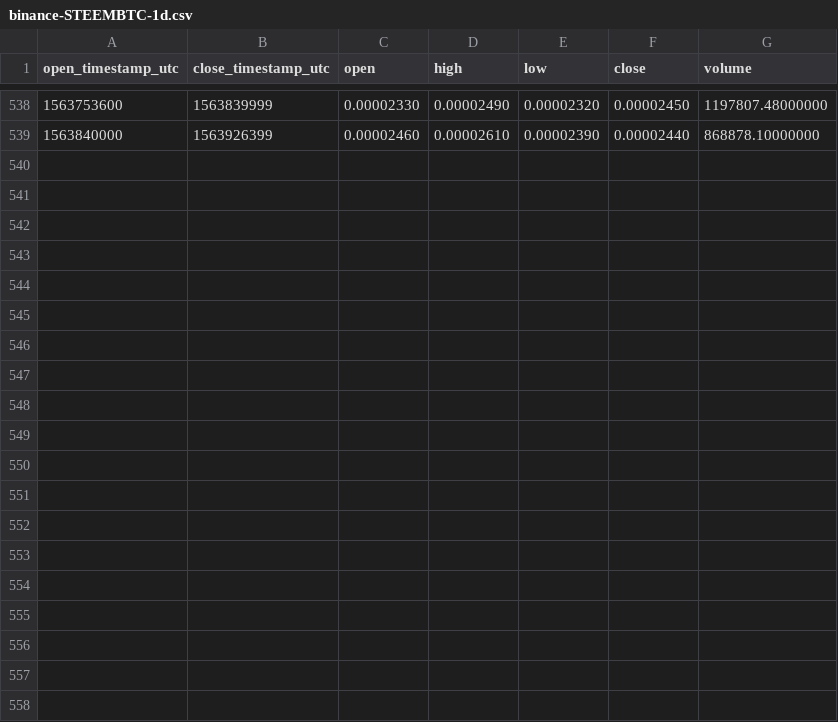
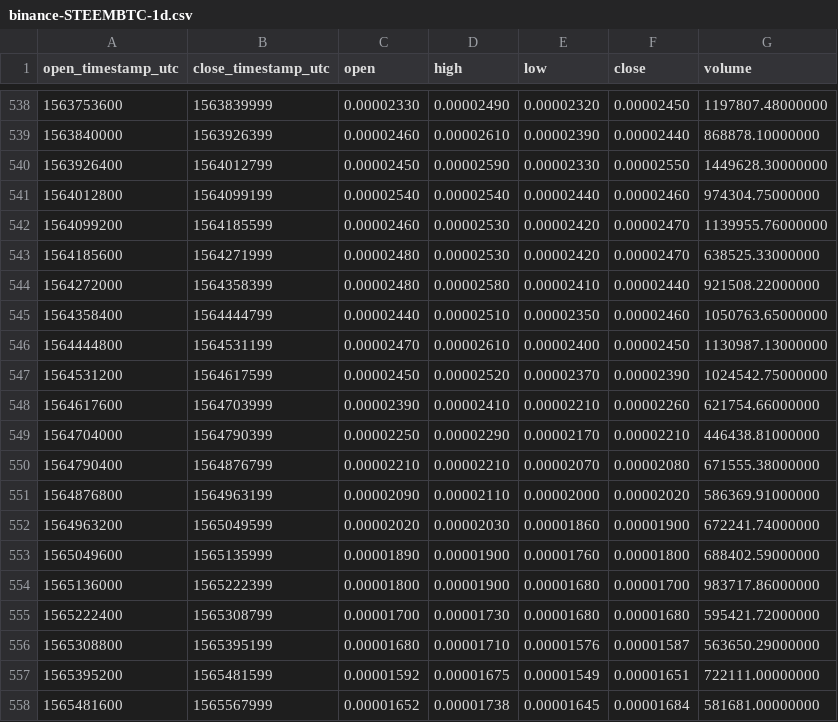
Before and after one commit to cryptobigbro/binance-STEEMBTC, a CSV file: binance-STEEMBTC-1d.csv, drawn as a sheet; only a part is shown, gaps mark what is left out; the diff names each change by its address in the sheet, - before the commit and + after, or states it on an @@ line.

Commit message:
Update OHLCV data.

```diff
--- a/binance-STEEMBTC-1d.csv
+++ b/binance-STEEMBTC-1d.csv
+row 540: 1563926400 | 1564012799 | 0.00002450 | 0.00002590 | 0.00002330 | 0.00002550 | 1449628.30000000
+row 541: 1564012800 | 1564099199 | 0.00002540 | 0.00002540 | 0.00002440 | 0.00002460 | 974304.75000000
+row 542: 1564099200 | 1564185599 | 0.00002460 | 0.00002530 | 0.00002420 | 0.00002470 | 1139955.76000000
+row 543: 1564185600 | 1564271999 | 0.00002480 | 0.00002530 | 0.00002420 | 0.00002470 | 638525.33000000
+row 544: 1564272000 | 1564358399 | 0.00002480 | 0.00002580 | 0.00002410 | 0.00002440 | 921508.22000000
+row 545: 1564358400 | 1564444799 | 0.00002440 | 0.00002510 | 0.00002350 | 0.00002460 | 1050763.65000000
+row 546: 1564444800 | 1564531199 | 0.00002470 | 0.00002610 | 0.00002400 | 0.00002450 | 1130987.13000000
+row 547: 1564531200 | 1564617599 | 0.00002450 | 0.00002520 | 0.00002370 | 0.00002390 | 1024542.75000000
+row 548: 1564617600 | 1564703999 | 0.00002390 | 0.00002410 | 0.00002210 | 0.00002260 | 621754.66000000
+row 549: 1564704000 | 1564790399 | 0.00002250 | 0.00002290 | 0.00002170 | 0.00002210 | 446438.81000000
+row 550: 1564790400 | 1564876799 | 0.00002210 | 0.00002210 | 0.00002070 | 0.00002080 | 671555.38000000
+row 551: 1564876800 | 1564963199 | 0.00002090 | 0.00002110 | 0.00002000 | 0.00002020 | 586369.91000000
+row 552: 1564963200 | 1565049599 | 0.00002020 | 0.00002030 | 0.00001860 | 0.00001900 | 672241.74000000
+row 553: 1565049600 | 1565135999 | 0.00001890 | 0.00001900 | 0.00001760 | 0.00001800 | 688402.59000000
+row 554: 1565136000 | 1565222399 | 0.00001800 | 0.00001900 | 0.00001680 | 0.00001700 | 983717.86000000
+row 555: 1565222400 | 1565308799 | 0.00001700 | 0.00001730 | 0.00001680 | 0.00001680 | 595421.72000000
+row 556: 1565308800 | 1565395199 | 0.00001680 | 0.00001710 | 0.00001576 | 0.00001587 | 563650.29000000
+row 557: 1565395200 | 1565481599 | 0.00001592 | 0.00001675 | 0.00001549 | 0.00001651 | 722111.00000000
+row 558: 1565481600 | 1565567999 | 0.00001652 | 0.00001738 | 0.00001645 | 0.00001684 | 581681.00000000
```
Also changed, not shown: binance-STEEMBTC-1M.csv, binance-STEEMBTC-1w.csv, 1 other file.
